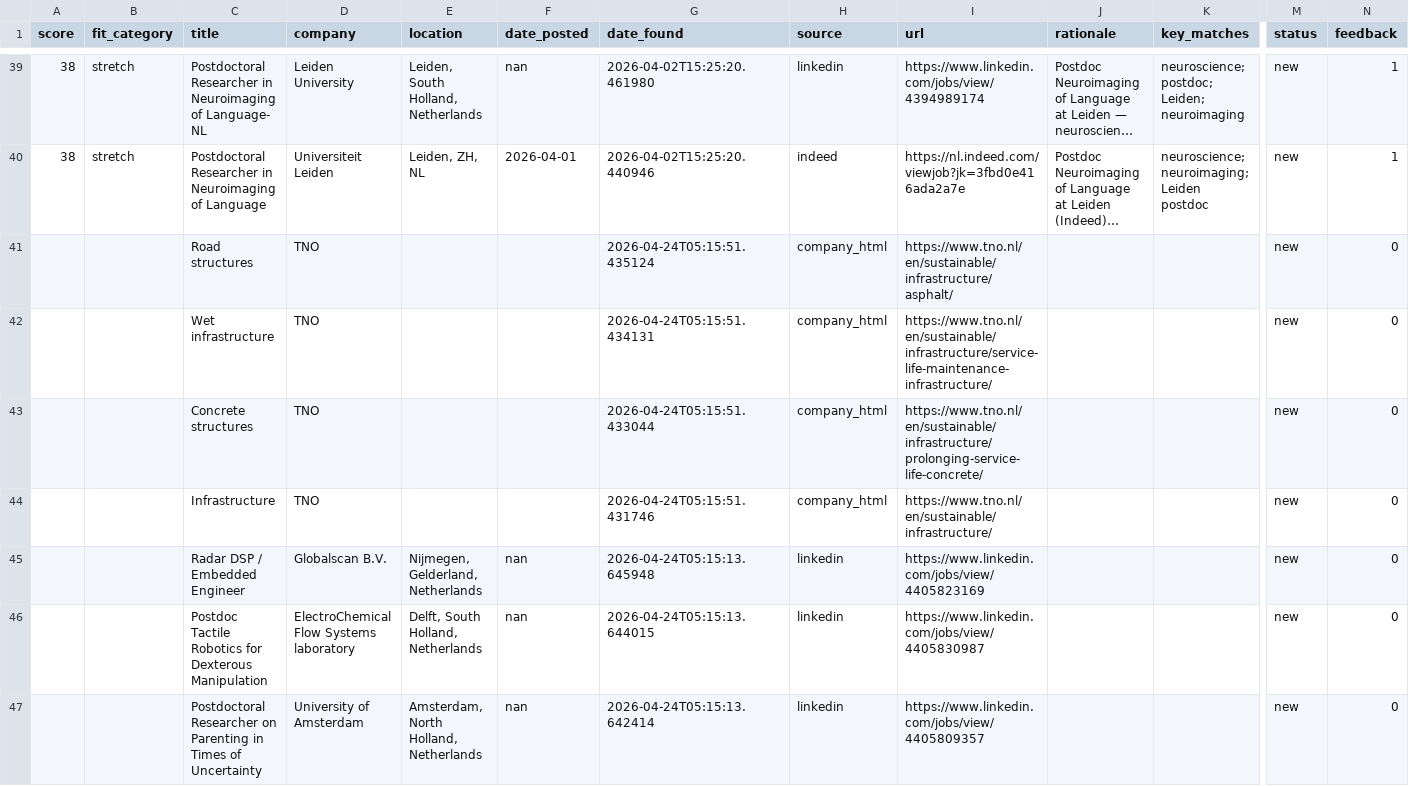
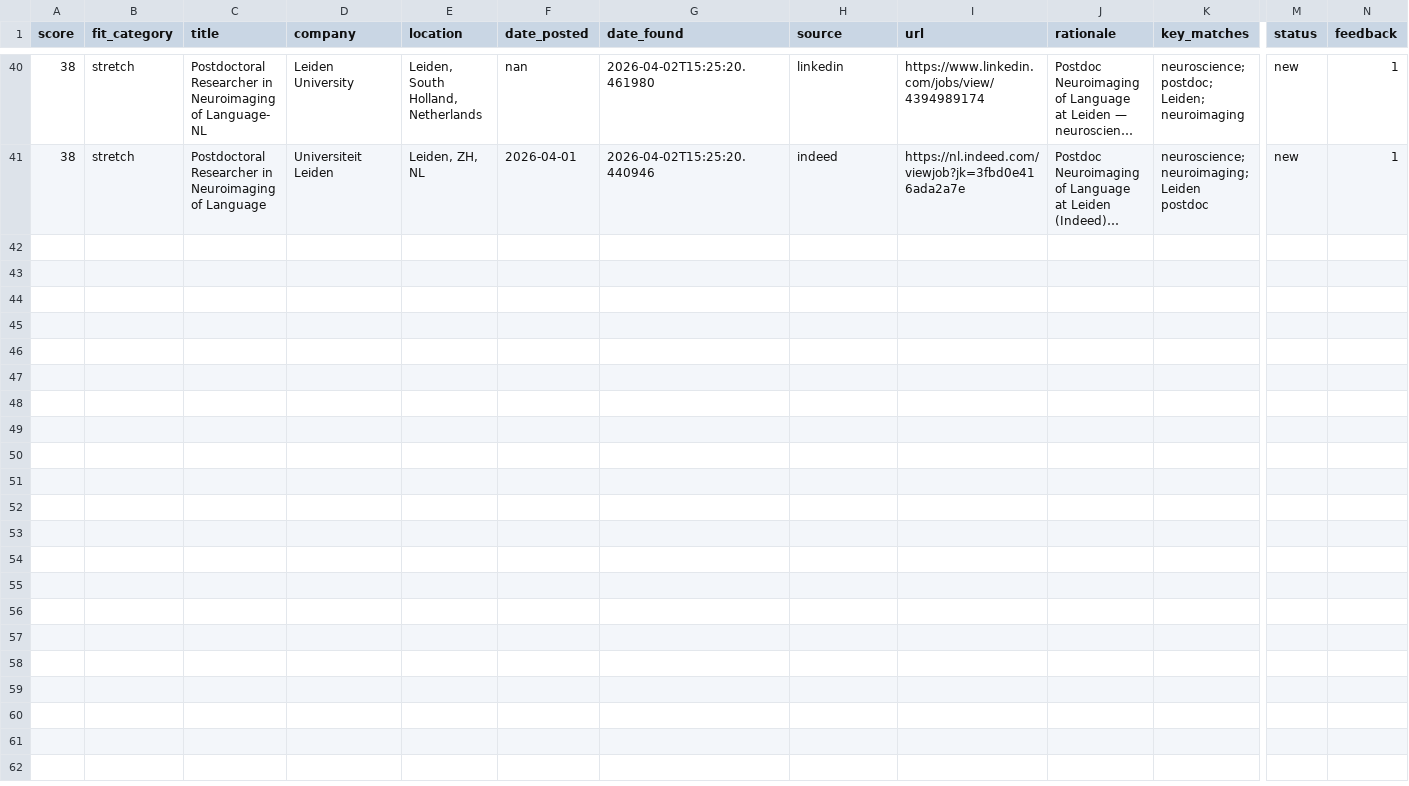
Before and after one commit to benefron/job-search-agent, a CSV file: data/jobs_export.csv, drawn as a sheet; only a part is shown, gaps mark what is left out; long unchanged cells end in …; removed rows and columns are numbered as before the commit, all else as after; rows hold the shown columns only; the diff covers the shown part only; the diff names each change by its address in the sheet, - before the commit and + after, or states it on an @@ line.

```diff
--- a/data/jobs_export.csv
+++ b/data/jobs_export.csv
-row 41:  |  | Road structures | TNO |  |  | 2026-04-24T05:15:51.435124 | company_html | https://www.tno.nl/en/sustainable/infrastructure/asphalt/ |  |  | new | 0
-row 42:  |  | Wet infrastructure | TNO |  |  | 2026-04-24T05:15:51.434131 | company_html | https://www.tno.nl/en/sustainable/infrastructure/service-life-maintenance-infrastructure/ |  |  | new | 0
-row 43:  |  | Concrete structures | TNO |  |  | 2026-04-24T05:15:51.433044 | company_html | https://www.tno.nl/en/sustainable/infrastructure/prolonging-service-life-concrete/ |  |  | new | 0
-row 44:  |  | Infrastructure | TNO |  |  | 2026-04-24T05:15:51.431746 | company_html | https://www.tno.nl/en/sustainable/infrastructure/ |  |  | new | 0
-row 45:  |  | Radar DSP / Embedded Engineer | Globalscan B.V. | Nijmegen, Gelderland, Netherlands | nan | 2026-04-24T05:15:13.645948 | linkedin | https://www.linkedin.com/jobs/view/4405823169 |  |  | new | 0
-row 46:  |  | Postdoc Tactile Robotics for Dexterous Manipulation | ElectroChemical Flow Systems laboratory | Delft, South Holland, Netherlands | nan | 2026-04-24T05:15:13.644015 | linkedin | https://www.linkedin.com/jobs/view/4405830987 |  |  | new | 0
-row 47:  |  | Postdoctoral Researcher on Parenting in Times of Uncertainty | University of Amsterdam | Amsterdam, North Holland, Netherlands | nan | 2026-04-24T05:15:13.642414 | linkedin | https://www.linkedin.com/jobs/view/4405809357 |  |  | new | 0
```
Also changed, not shown: 1 added row and 7 removed rows elsewhere in this file, 4 other files.
